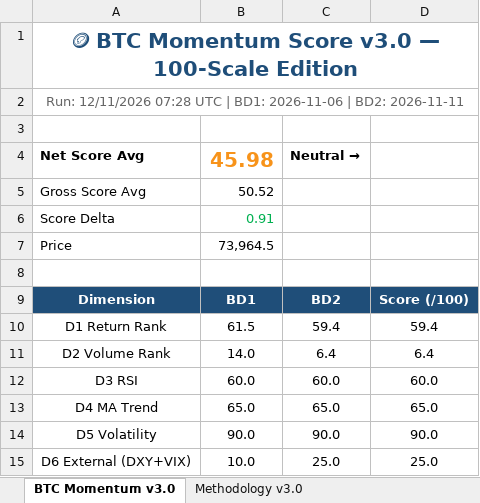
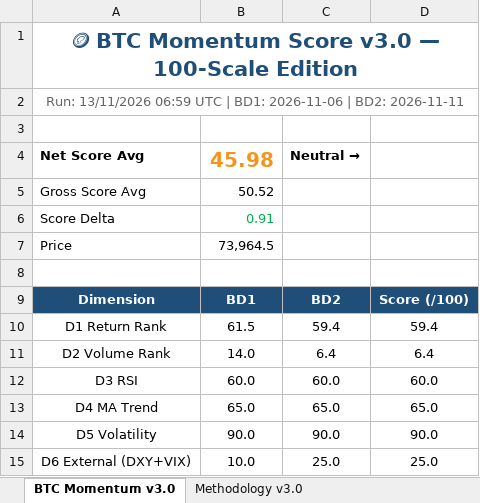
Before and after one commit to jptrustlearning/btc, an Excel workbook: BTC_Momentum_v3.0.xlsx, sheet BTC Momentum v3.0, drawn as a sheet; values as stored, in another font and other column widths than the file's, no borders; the diff names each change by its address in the sheet, - before the commit and + after, or states it on an @@ line.

Commit message:
🪙 BTC Momentum Score v3.0 — 13/11/2026 06:59 UTC

```diff
--- a/BTC_Momentum_v3.0.xlsx (sheet BTC Momentum v3.0)
+++ b/BTC_Momentum_v3.0.xlsx (sheet BTC Momentum v3.0)
-A2: Run: 12/11/2026 07:28 UTC |…
+A2: Run: 13/11/2026 06:59 UTC |…
```
Also changed, not shown: 8 other files.
